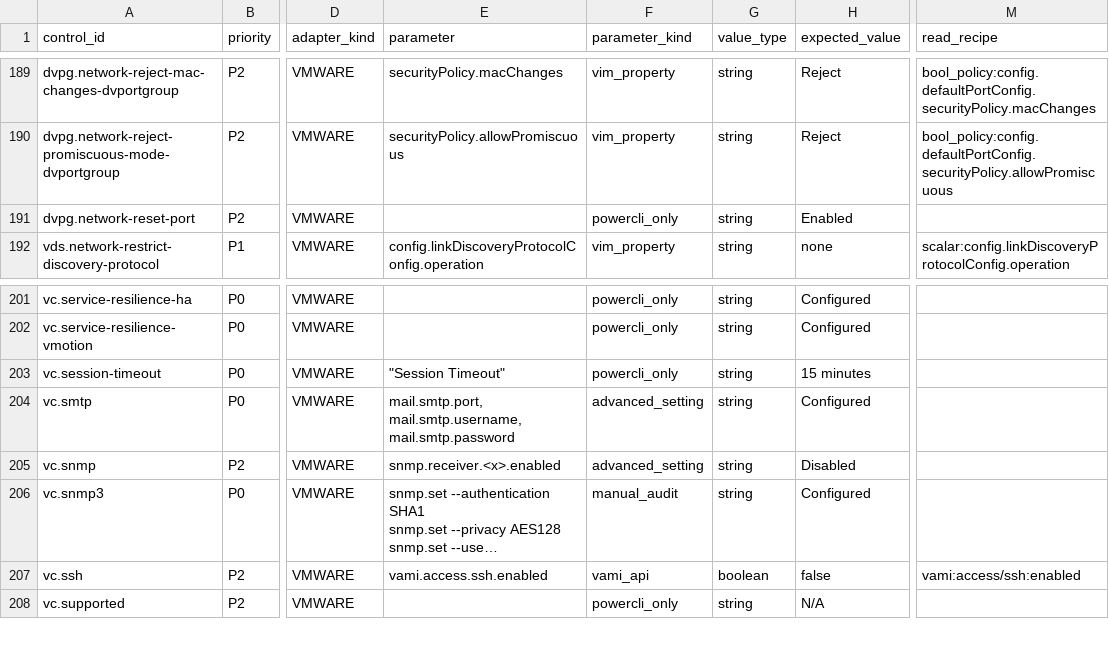
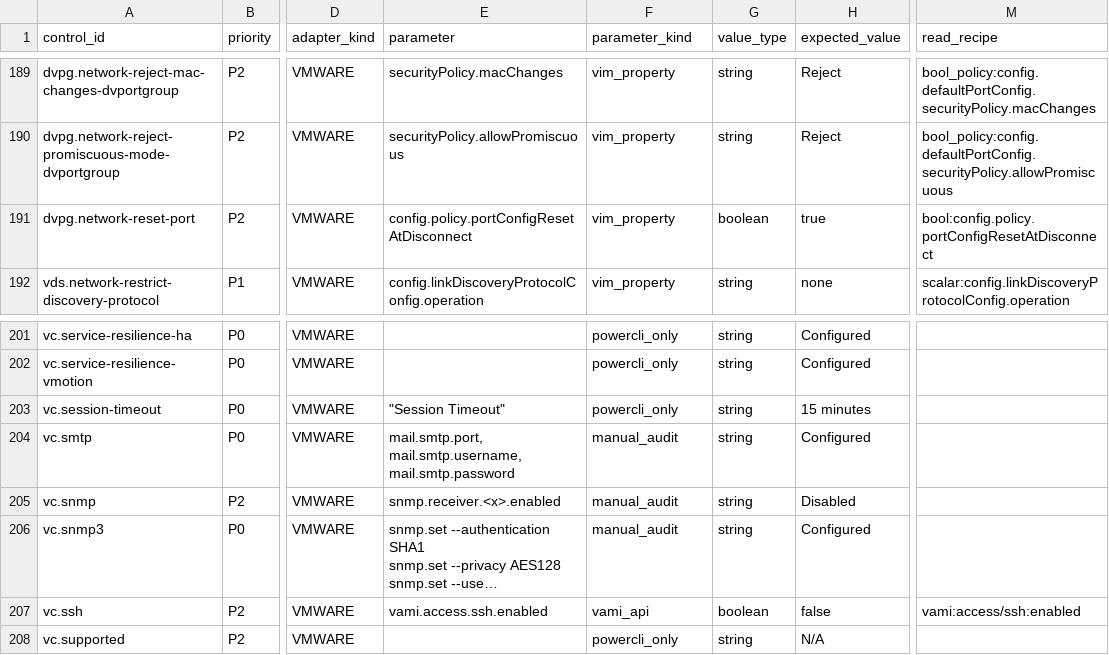
Before and after one commit to sentania-labs/vcf-content-factory-sdk-compliance, a CSV file: profiles/canonical/scg_9.1.csv, drawn as a sheet; only a part is shown, gaps mark what is left out; long unchanged cells end in …; the diff names each change by its address in the sheet, - before the commit and + after, or states it on an @@ line.

Commit message:
fix(adapter): build 56 - close SCG-benchmark-set review (B1 loud-fail, W1-W3, N1)
Closes knowledge/context/reviews/compliance-scg-benchmark-set-2026-08-25.md
(CHANGES REQUESTED: 1 BLOCKING + 3 WARNING + 2 NIT).

B1 (BLOCKING): BenchmarkLoader.resolveBundledProfileName no longer
silently resolves an unknown non-null benchmark_profile to
VMware_SCG_8.0. Unknown names (including the retired CIS_vSphere_8)
throw with an actionable message and the instance goes to a visible
failed state; null/blank keeps the describe.xml default; Custom
without custom_profile_path gets its own message. MIGRATION: a
CIS-configured instance stops collecting after upgrade until the
operator picks an SCG profile (CHANGELOG carries the migration line).

W1: upstream 9.1 Setting-Location text migrated the control id
vds.network-reset-port -> dvpg.network-reset-port, dodging the
id-keyed reclass map; the 9.1 driver adds the DVPG-keyed entry
(bool:config.policy.portConfigResetAtDisconnect, expected true; DVPG
is the more correct target kind - it is a DVPortgroupConfigInfo.policy
field). UNAUDITED_CONTROLS.md no longer claims perfect id stability.

W2: driver demotes advanced_setting rows with comma-joined multi-key
or <placeholder> parameters (vc.smtp, vc.snmp) to manual_audit -
neither is a resolvable OptionManager key; they were permanent
absent-key skips inflating the evaluable count. Honest 9.1 evaluable
count: 100 of 260 (59 advanced_setting + 31 vim_property + 5 of 9
esxcli + 5 vami_api, counting only recipe-backed rows) vs 98 of 226
in 9.0.

W3: every in-process patch in scripts/normalize_scg_v91.py is guarded
by a hasattr check that SystemExits naming a moved factory target, so
a factory rename fails regeneration loudly instead of emitting
plausible wrong output.

N1: the 9.1 reconciliation-pending note in UNAUDITED_CONTROLS.md is
date-stamped (2026-08-25, build 56).

Tests: new tests/com/vcfcf/adapters/compliance/BenchmarkLoaderTest.java
(plain main, JDK-only) + ci/run_java_tests.sh assert the
resolve/throw/filename contract incl. the CIS loud-fail; passing.
tests/ is outside src/ and verified absent from the built pak.

Verify: canonical scg_9.1.csv regenerated byte-reproducibly (two runs
sha-identical); validate-sdk OK; build-sdk ->
dist/vcfcf_sdk_compliance.0.0.0.56.pak; pak-compare vs 0.0.0.54:
0 BLOCKING / 0 WARNING / 5 INFO (same intended deltas as build 55).

```diff
--- a/profiles/canonical/scg_9.1.csv
+++ b/profiles/canonical/scg_9.1.csv
-E191 (parameter): (empty)
+E191 (parameter): config.policy.portConfigResetAtDisconnect
-F191 (parameter_kind): powercli_only
+F191 (parameter_kind): vim_property
-G191 (value_type): string
+G191 (value_type): boolean
-H191 (expected_value): Enabled
+H191 (expected_value): true
-M191 (read_recipe): (empty)
+M191 (read_recipe): bool:config.policy.portConfigResetAtDisconnect
-F204:F205 (parameter_kind): advanced_setting
+F204:F205 (parameter_kind): manual_audit
```
Also changed, not shown: 9 other files.
